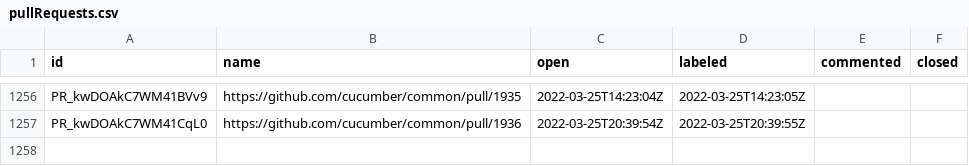
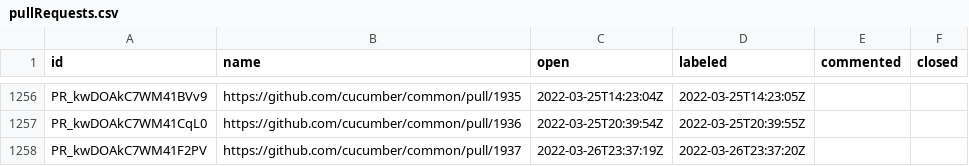
Before and after one commit to cucumber/oselvar-github-metrics, a CSV file: data/cucumber/common/pullRequests.csv, drawn as a sheet; only a part is shown, gaps mark what is left out; the diff names each change by its address in the sheet, - before the commit and + after, or states it on an @@ line.

```diff
--- a/data/cucumber/common/pullRequests.csv
+++ b/data/cucumber/common/pullRequests.csv
+row 1258: PR_kwDOAkC7WM41F2PV | https://github.com/cucumber/common/pull/1937 | 2022-03-26T23:37:19Z | 2022-03-26T23:37:20Z
```
